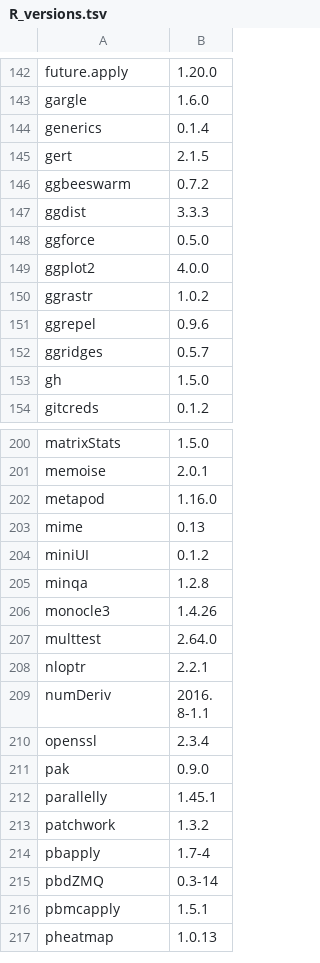
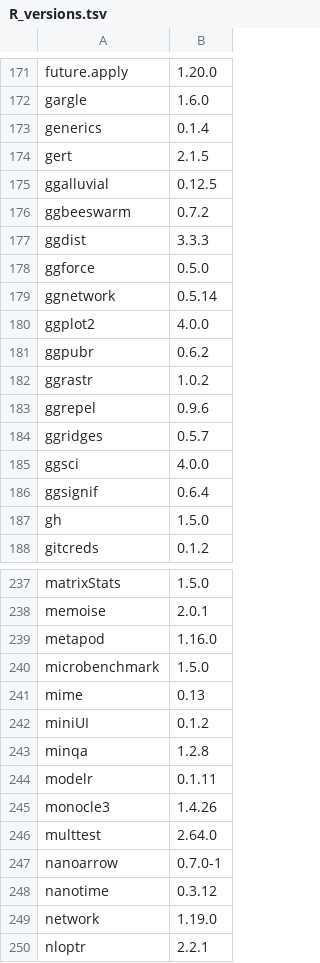
Before and after one commit to abidabrar-bracu/scrna-docker-abid, a TSV file: docs/R_versions.tsv, drawn as a sheet; only a part is shown, gaps mark what is left out; the shorter side is filled out with more unchanged rows; the diff covers the shown part only.

```diff
--- a/docs/R_versions.tsv
+++ b/docs/R_versions.tsv
@@ -145,2 +174,3 @@ generics	0.1.4
 gert	2.1.5
+ggalluvial	0.12.5
 ggbeeswarm	0.7.2
@@ -148,3 +178,5 @@ ggdist	3.3.3
 ggforce	0.5.0
+ggnetwork	0.5.14
 ggplot2	4.0.0
+ggpubr	0.6.2
 ggrastr	1.0.2
@@ -152,2 +184,4 @@ ggrepel	0.9.6
 ggridges	0.5.7
+ggsci	4.0.0
+ggsignif	0.6.4
 gh	1.5.0
@@ -202,2 +239,3 @@ memoise	2.0.1
 metapod	1.16.0
+microbenchmark	1.5.0
 mime	0.13
@@ -205,4 +243,8 @@ miniUI	0.1.2
 minqa	1.2.8
+modelr	0.1.11
 monocle3	1.4.26
 multtest	2.64.0
+nanoarrow	0.7.0-1
+nanotime	0.3.12
+network	1.19.0
 nloptr	2.2.1
```
Also changed, not shown: 45 added rows and 1 edited cell elsewhere in this file, 3 other files.
